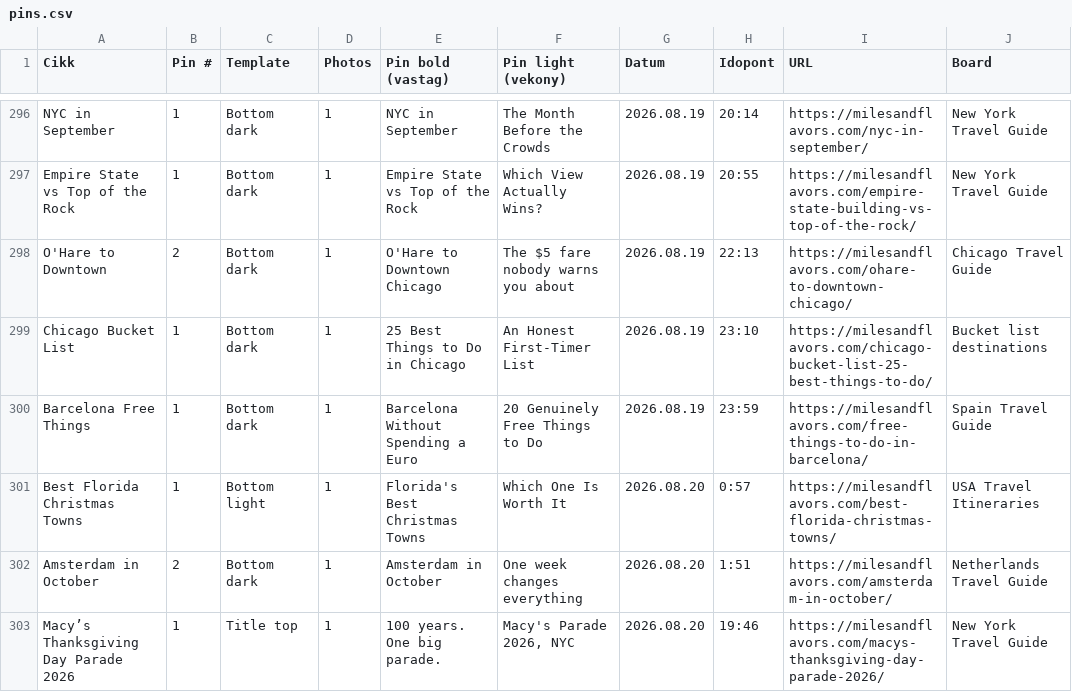
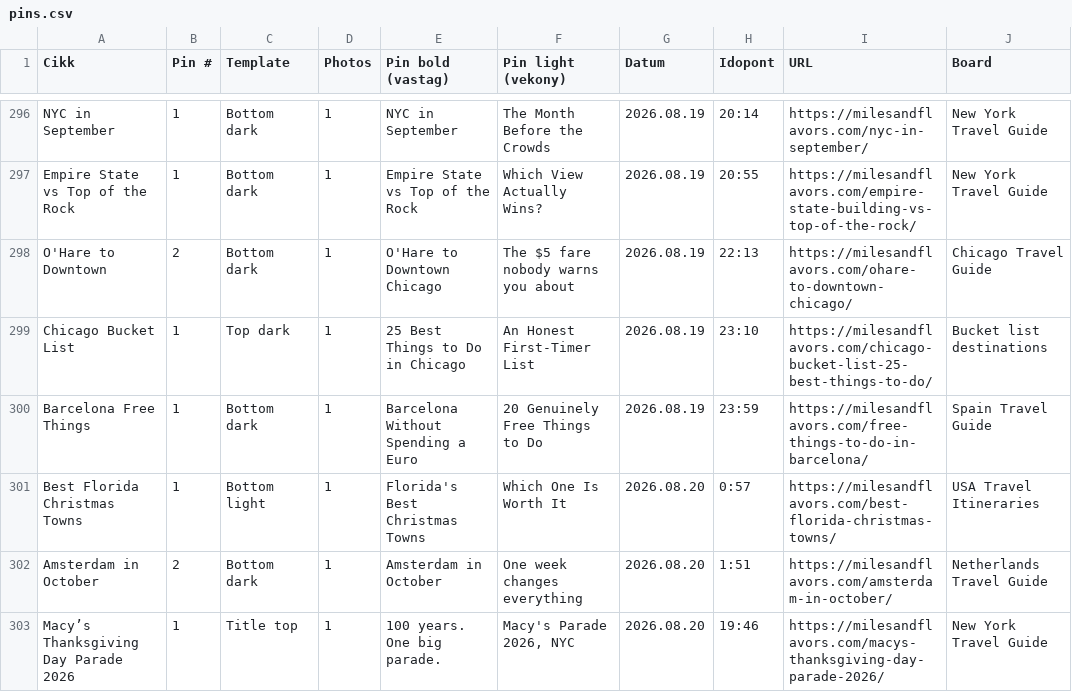
Before and after one commit to milesandflavors/pinfactory, a CSV file: pins.csv, drawn as a sheet; only a part is shown, gaps mark what is left out; the diff names each change by its address in the sheet, - before the commit and + after, or states it on an @@ line.

```diff
--- a/pins.csv
+++ b/pins.csv
-C299 (Template): Bottom dark
+C299 (Template): Top dark
```
Also changed, not shown: 19 other files.
